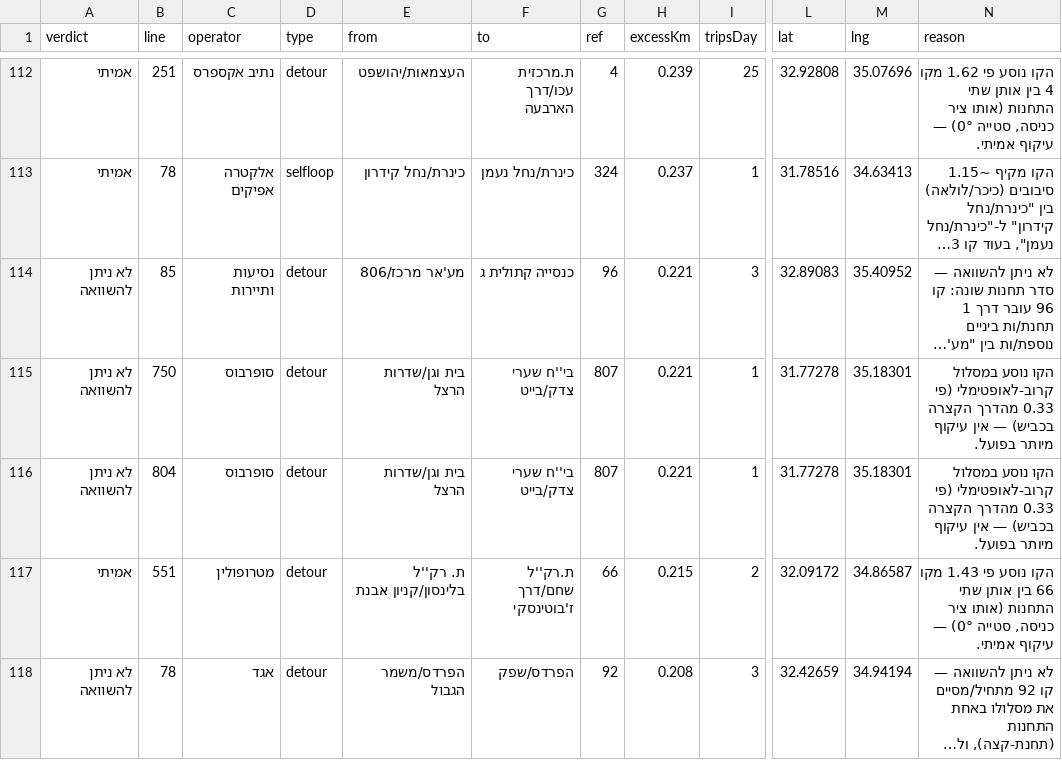
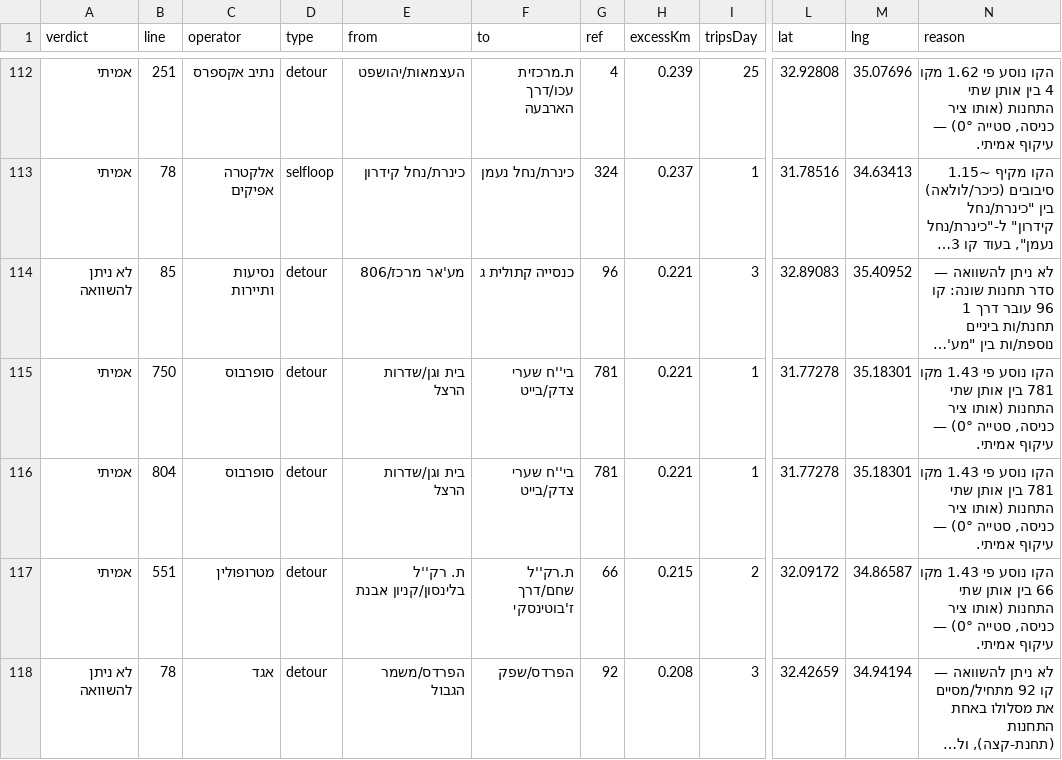
Before and after one commit to Transit-Freak/kav-bug, a CSV file: country-scan.csv, drawn as a sheet; only a part is shown, gaps mark what is left out; long unchanged cells end in …; the diff covers the shown part only; the diff names each change by its address in the sheet, - before the commit and + after, or states it on an @@ line.

```diff
--- a/country-scan.csv
+++ b/country-scan.csv
-A115:A116 (verdict): לא ניתן להשוואה
+A115:A116 (verdict): אמיתי
-G115:G116 (ref): 807
+G115:G116 (ref): 781
-N115:N116 (reason): הקו נוסע במסלול קרוב-לאופטימלי (פי 0.33 מהדרך הקצרה בכביש) — אין עיקוף מיותר בפועל.
+N115:N116 (reason): הקו נוסע פי 1.43 מקו 781 בין אותן שתי התחנות (אותו ציר כניסה, סטייה 0°) — עיקוף אמיתי.
```
Also changed, not shown: 1 added row and 12 edited cells elsewhere in this file, 4 other files.
